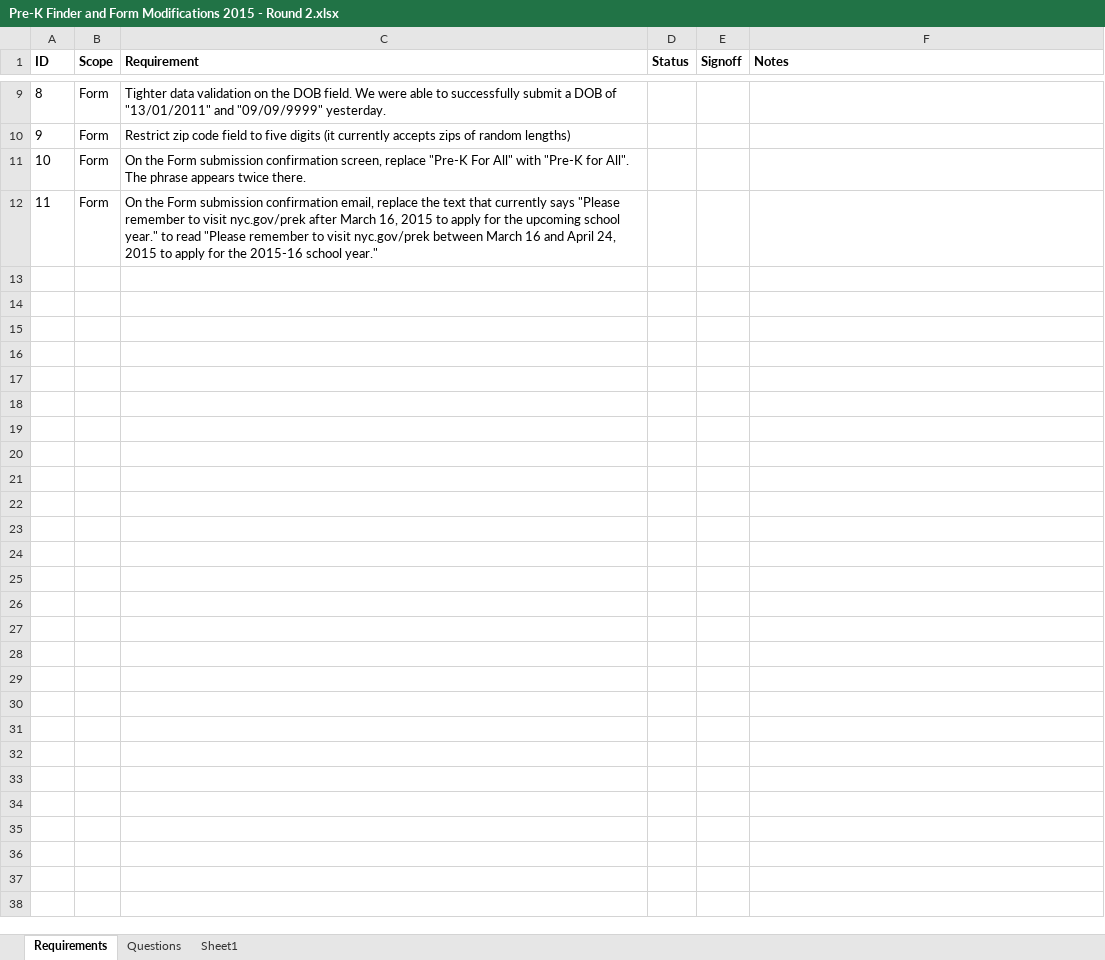
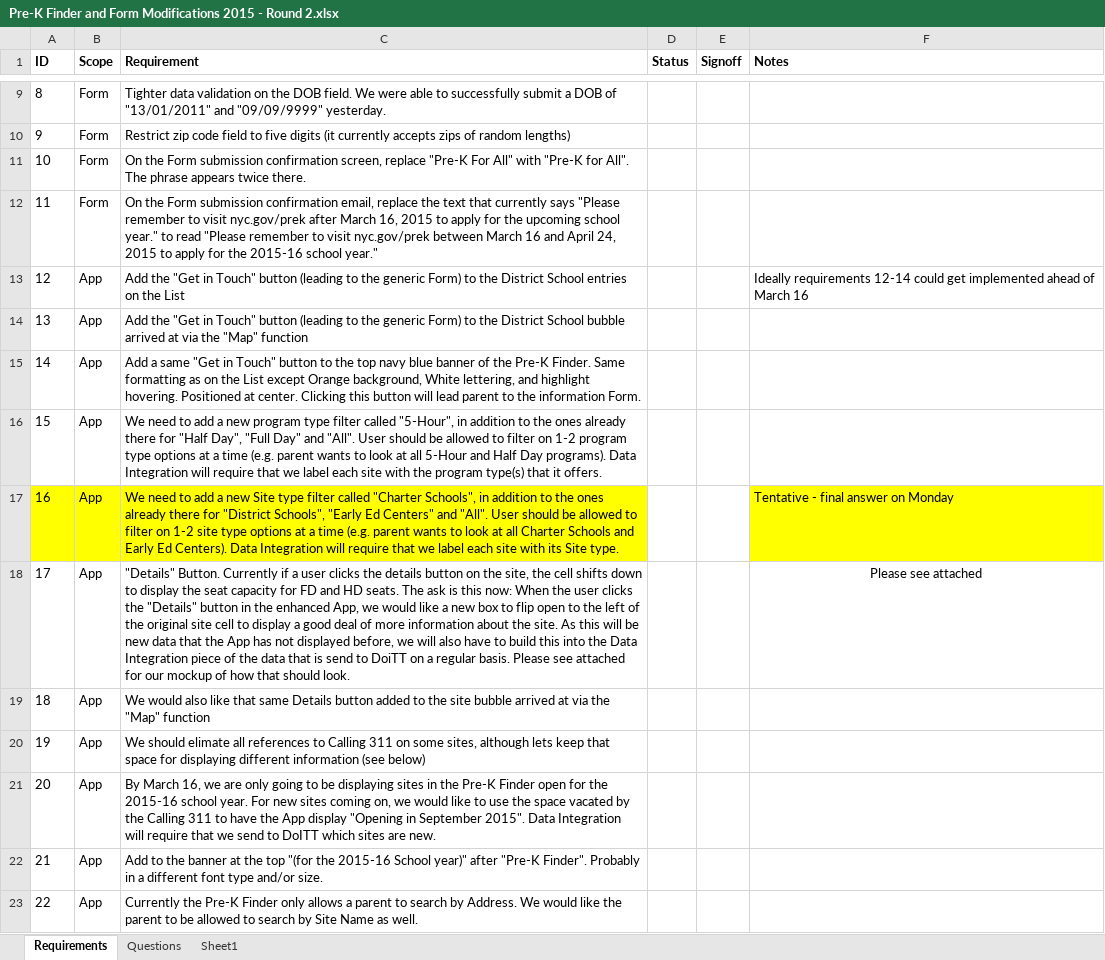
Before and after one commit to CityOfNewYork/Pre-K-Finder, an Excel workbook: etc/pm/requirements/Pre-K Finder and Form Modifications 2015 - Round 2.xlsx, sheet Requirements, drawn as a sheet; only a part is shown, gaps mark what is left out; values as stored, in another font and other column widths than the file's, no borders; the diff covers the shown part only; the diff names each change by its address in the sheet, - before the commit and + after, or states it on an @@ line.

Commit message:
PROJECT REQUIREMENTS FOR 3/16/2015 - SECOND ITERATION received Friday, February 20, 2015 5:52 PM

```diff
--- a/etc/pm/requirements/Pre-K Finder and Form Modifications 2015 - Round 2.xlsx (sheet Requirements)
+++ b/etc/pm/requirements/Pre-K Finder and Form Modifications 2015 - Round 2.xlsx (sheet Requirements)
+row 13: 12 | App | Add the "Get in Touch" button (leading to the generic Form) to the District School entries on the List |  |  | Ideally requirements 12-14 could get implemented ahead of March 16
+row 14: 13 | App | Add the "Get in Touch" button (leading to the generic Form) to the District School bubble arrived at via the "Map" function
+row 15: 14 | App | Add a same "Get in Touch" button to the top navy blue banner of the Pre-K Finder. Same formatting as on the List except Orange background, White lettering, and highlight hovering. Positioned at center. Clicking this button will lead parent to the information Form.
+row 16: 15 | App | We need to add a new program type filter called "5-Hour", in addition to the ones already there for "Half Day", "Full Day" and "All". User should be allowed to filter on 1-2 program type options at a time (e.g. parent wants to look at all 5-Hour and Half Day programs). Data Integration will require that we label each site with the program type(s) that it offers.
+row 17: 16 | App | We need to add a new Site type filter called "Charter Schools", in addition to the ones already there for "District Schools", "Early Ed Centers" and "All". User should be allowed to filter on 1-2 site type options at a time (e.g. parent wants to look at all Charter Schools and Early Ed Centers). Data Integration will require that we label each site with its Site type. |  |  | Tentative - final answer on Monday
+row 18: 17 | App | "Details" Button. Currently if a user clicks the details button on the site, the cell shifts down to display the seat capacity for FD and HD seats. The ask is this now: When the user clicks the "Details" button in the enhanced App, we would like a new box to flip open to the left of the original site cell to display a good deal of more information about the site. As this will be new data that the App has not displayed before, we will also have to build this into the Data Integration piece of the data that is send to DoiTT on a regular basis. Please see attached for our mockup of how that should look. |  |  | Please see attached
+row 19: 18 | App | We would also like that same Details button added to the site bubble arrived at via the "Map" function
+row 20: 19 | App | We should elimate all references to Calling 311 on some sites, although lets keep that space for displaying different information (see below)
+row 21: 20 | App | By March 16, we are only going to be displaying sites in the Pre-K Finder open for the 2015-16 school year. For new sites coming on, we would like to use the space vacated by the Calling 311 to have the App display "Opening in September 2015". Data Integration will require that we send to DoITT which sites are new.
+row 22: 21 | App | Add to the banner at the top "(for the 2015-16 School year)" after "Pre-K Finder". Probably in a different font type and/or size.
+row 23: 22 | App | Currently the Pre-K Finder only allows a parent to search by Address. We would like the parent to be allowed to search by Site Name as well.
```
Also changed, not shown: 10 added rows elsewhere in this sheet.
